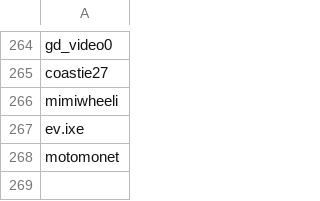
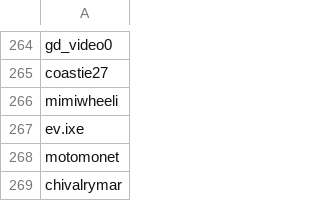
Before and after one commit to wedcf120/tiktok-rss-flat, a CSV file: subscriptions.csv, drawn as a sheet; only a part is shown, gaps mark what is left out.

Commit message:
Update subscriptions.csv

```diff
--- a/subscriptions.csv
+++ b/subscriptions.csv
@@ -268 +268,2 @@ ev.ixe,
 motomonet,
+chivalrymar,
```
